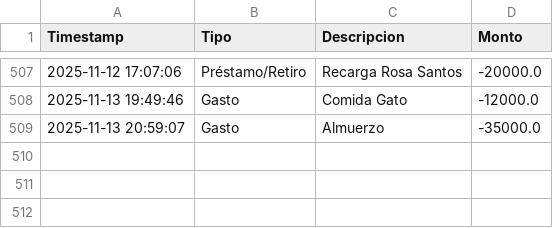
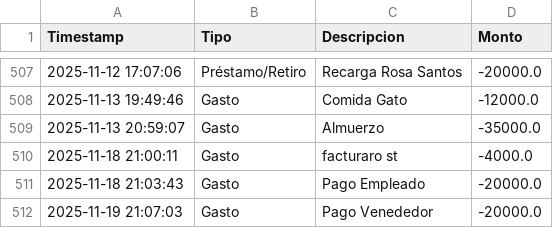
Before and after one commit to armandLizarazo/pedido, a CSV file: movimientos_caja.csv, drawn as a sheet; only a part is shown, gaps mark what is left out; the diff names each change by its address in the sheet, - before the commit and + after, or states it on an @@ line.

```diff
--- a/movimientos_caja.csv
+++ b/movimientos_caja.csv
+row 510: 2025-11-18 21:00:11 | Gasto | facturaro st | -4000.0
+row 511: 2025-11-18 21:03:43 | Gasto | Pago Empleado | -20000.0
+row 512: 2025-11-19 21:07:03 | Gasto | Pago Venededor | -20000.0
```
Also changed, not shown: caja_registros.csv, 9 other files.
